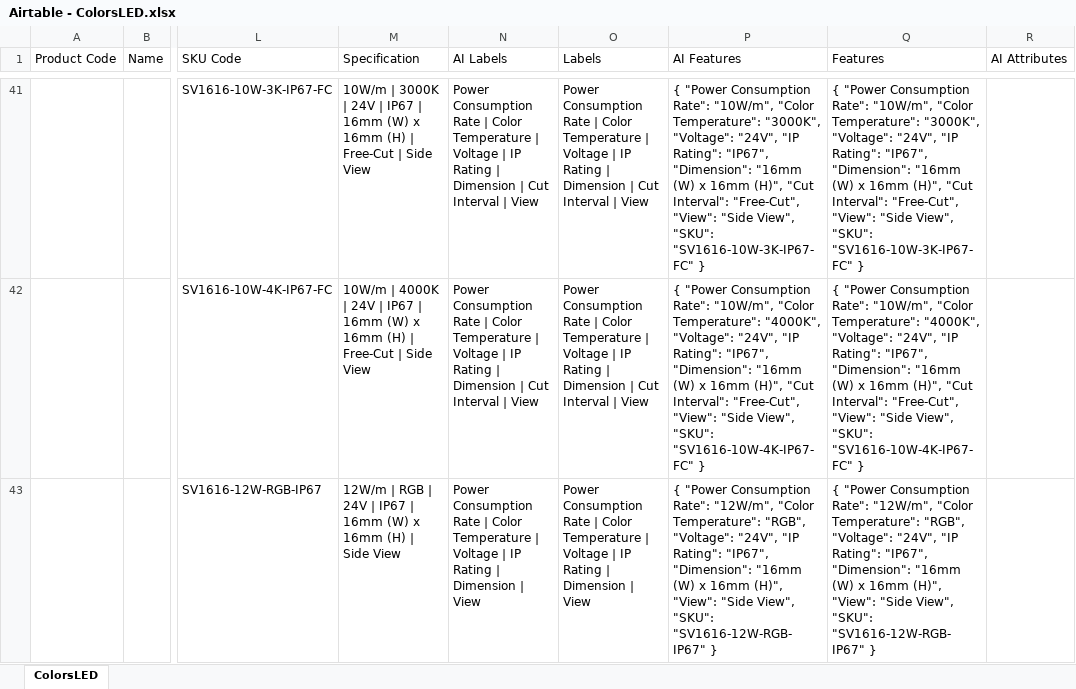
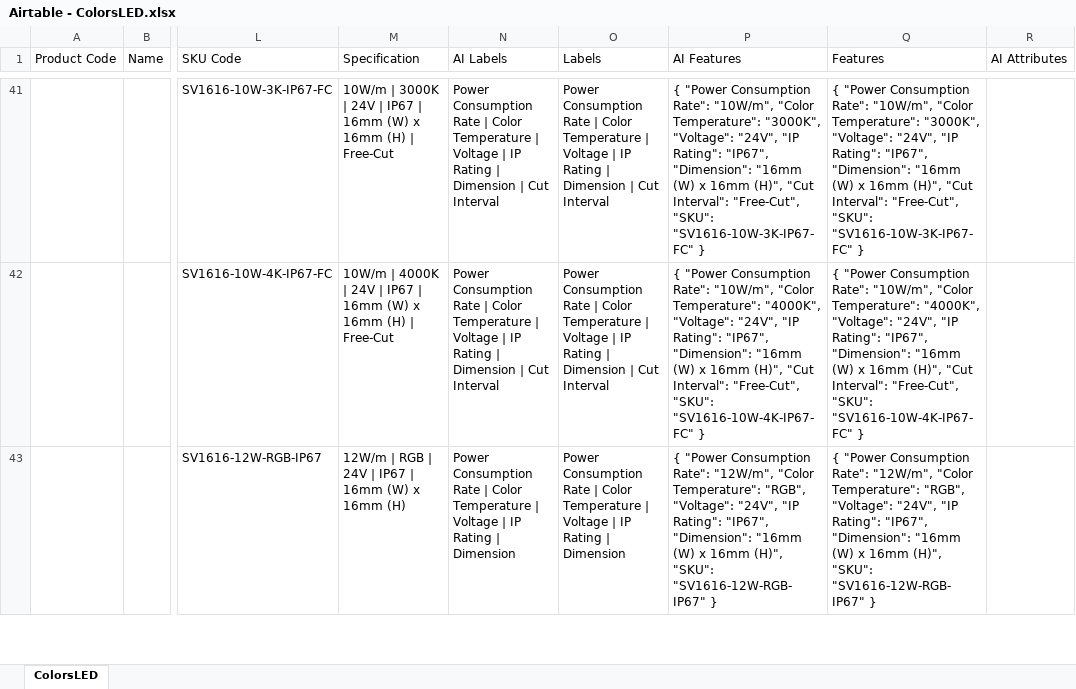
Before and after one commit to rustycoder/tosich_azoogi_new, an Excel workbook: airtable_json_uploader/json_files/Airtable - ColorsLED.xlsx, sheet ColorsLED, drawn as a sheet; only a part is shown, gaps mark what is left out; values as stored, in another font and other column widths than the file's, no cell formats; charts and pictures and table styles not drawn; the diff covers the shown part only; the diff names each change by its address in the sheet, - before the commit and + after, or states it on an @@ line.

Commit message:
Uploading ColorsLED and JR Neon products

```diff
--- a/airtable_json_uploader/json_files/Airtable - ColorsLED.xlsx (sheet ColorsLED)
+++ b/airtable_json_uploader/json_files/Airtable - ColorsLED.xlsx (sheet ColorsLED)
-M41 (Specification): …| Free-Cut | Side View
+M41 (Specification): …| Free-Cut
-N41:N42 (AI Labels): …Cut Interval | View
+N41:N42 (AI Labels): …Cut Interval
-O41:O42 (Labels): …Cut Interval | View
+O41:O42 (Labels): …Cut Interval
-P41 (AI Features): …Interval": "Free-Cut", "View": "Side View", "SKU": "SV1616-10W-3K-IP67-FC"…
+P41 (AI Features): …Interval": "Free-Cut", "SKU": "SV1616-10W-3K-IP67-FC"…
-Q41 (Features): …Interval": "Free-Cut", "View": "Side View", "SKU": "SV1616-10W-3K-IP67-FC"…
+Q41 (Features): …Interval": "Free-Cut", "SKU": "SV1616-10W-3K-IP67-FC"…
-M42 (Specification): …| Free-Cut | Side View
+M42 (Specification): …| Free-Cut
-P42 (AI Features): …Interval": "Free-Cut", "View": "Side View", "SKU": "SV1616-10W-4K-IP67-FC"…
+P42 (AI Features): …Interval": "Free-Cut", "SKU": "SV1616-10W-4K-IP67-FC"…
-Q42 (Features): …Interval": "Free-Cut", "View": "Side View", "SKU": "SV1616-10W-4K-IP67-FC"…
+Q42 (Features): …Interval": "Free-Cut", "SKU": "SV1616-10W-4K-IP67-FC"…
-M43 (Specification): …16mm (H) | Side View
+M43 (Specification): …16mm (H)
-N43 (AI Labels): …| Dimension | View
+N43 (AI Labels): …| Dimension
-O43 (Labels): …| Dimension | View
+O43 (Labels): …| Dimension
-P43 (AI Features): …16mm (H)", "View": "Side View", "SKU": "SV1616-12W-RGB-IP67"…
+P43 (AI Features): …16mm (H)", "SKU": "SV1616-12W-RGB-IP67"…
-Q43 (Features): …16mm (H)", "View": "Side View", "SKU": "SV1616-12W-RGB-IP67"…
+Q43 (Features): …16mm (H)", "SKU": "SV1616-12W-RGB-IP67"…
```
Also changed, not shown: 4 added rows, 4 removed rows, 1 moved row and 188 edited cells elsewhere in this sheet, cell formats, formulas that keep their value, 3 other files.
